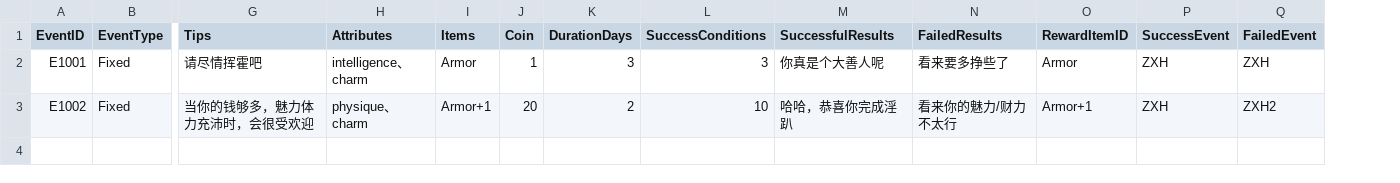
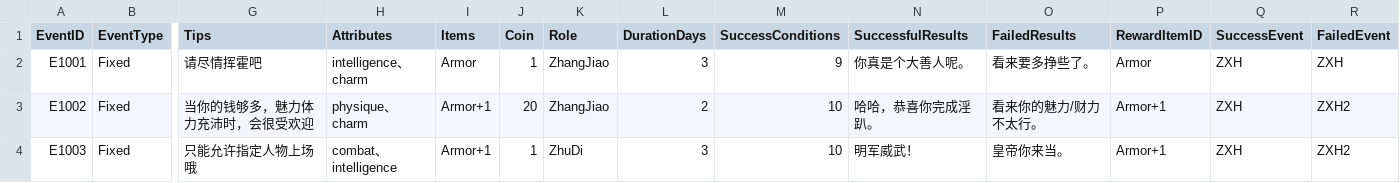
Before and after one commit to shang-ci/InitialProject, a CSV file: Assets/Resources/EventData/EventData_ZXH.csv, drawn as a sheet; only a part is shown, gaps mark what is left out; addresses are those after the commit; rows hold the shown columns only; the diff names each change by its address in the sheet, - before the commit and + after, or states it on an @@ line.

```diff
--- a/Assets/Resources/EventData/EventData_ZXH.csv
+++ b/Assets/Resources/EventData/EventData_ZXH.csv
+column K (Role), rows 2-3: ZhangJiao | ZhangJiao
-M2 (SuccessConditions): 3
+M2 (SuccessConditions): 9
-N2 (SuccessfulResults): 你真是个大善人呢
+N2 (SuccessfulResults): 你真是个大善人呢。
-O2 (FailedResults): 看来要多挣些了
+O2 (FailedResults): 看来要多挣些了。
-N3 (SuccessfulResults): 哈哈，恭喜你完成淫趴
+N3 (SuccessfulResults): 哈哈，恭喜你完成淫趴。
-O3 (FailedResults): 看来你的魅力/财力不太行
+O3 (FailedResults): 看来你的魅力/财力不太行。
+row 4: E1003 | Fixed | 只能允许指定人物上场哦 | combat、intelligence | Armor+1 | 1 | ZhuDi | 3 | 10 | 明军威武！ | 皇帝你来当。 | Armor+1 | ZXH | ZXH2
```
Also changed, not shown: 12 other files.
